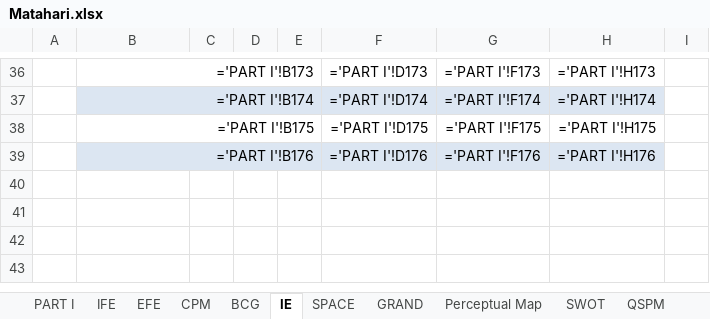
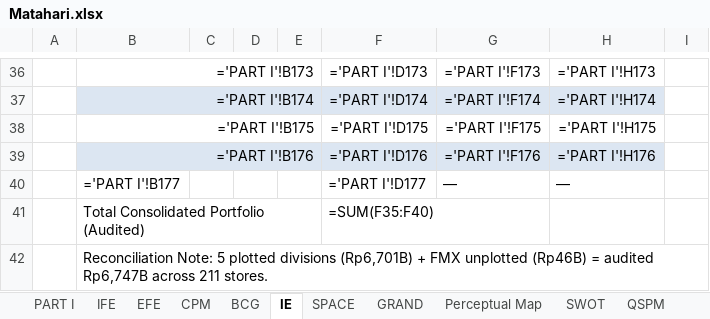
Before and after one commit to faglyramschie7/group7portfolio, an Excel workbook: Matahari.xlsx, sheet IE, drawn as a sheet; only a part is shown, gaps mark what is left out; values as stored, in another font and other column widths than the file's, no borders; formulas without a stored value are shown as written; charts and pictures not drawn; the diff names each change by its address in the sheet, - before the commit and + after, or states it on an @@ line.

Commit message:
Reconcile IE matrix to 6 divisions with unplotted FMX, correct Hyfresh/Boston IFE to Average, sync Rp6,747B audited sales

```diff
--- a/Matahari.xlsx (sheet IE)
+++ b/Matahari.xlsx (sheet IE)
+row 40:  | ='PART I'!B177 |  |  |  | ='PART I'!D177 | — | —
+row 41:  | Total Consolidated Portfolio (Audited) |  |  |  | =SUM(F35:F40)
+row 42:  | Reconciliation Note: 5 plotted divisions (Rp6,701B) + FMX unplotted (Rp46B) = audited Rp6,747B across 211 stores.
```
Also changed, not shown: sheet PART I, 2 other files.
